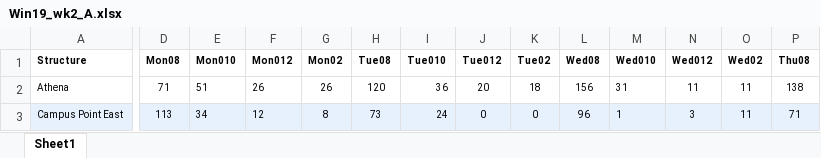
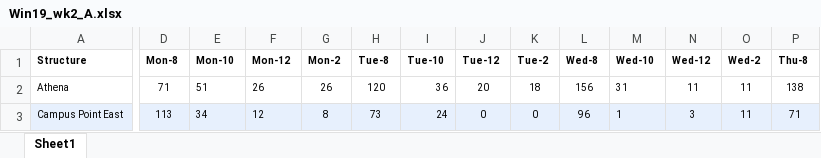
Before and after one commit to Maguilar43/ECE143_FinalProject, an Excel workbook: excel_data/2019_data/Win19_wk2_A.xlsx, sheet Sheet1, drawn as a sheet; only a part is shown, gaps mark what is left out; values as stored, in another font and other column widths than the file's, no borders; the diff covers the shown part only; the diff names each change by its address in the sheet, - before the commit and + after, or states it on an @@ line.

```diff
--- a/excel_data/2019_data/Win19_wk2_A.xlsx (sheet Sheet1)
+++ b/excel_data/2019_data/Win19_wk2_A.xlsx (sheet Sheet1)
-D1: Mon08
+D1: Mon-8
-E1: Mon010
+E1: Mon-10
-F1: Mon012
+F1: Mon-12
-G1: Mon02
+G1: Mon-2
-H1: Tue08
+H1: Tue-8
-I1: Tue010
+I1: Tue-10
-J1: Tue012
+J1: Tue-12
-K1: Tue02
+K1: Tue-2
-L1: Wed08
+L1: Wed-8
-M1: Wed010
+M1: Wed-10
-N1: Wed012
+N1: Wed-12
-O1: Wed02
+O1: Wed-2
-P1: Thu08
+P1: Thu-8
```
Also changed, not shown: 7 edited cells elsewhere in this sheet, excel_data/2019_data/Win19_wk1_B.xlsx, excel_data/2019_data/Win19_wk2_S.xlsx, 3 other files.
